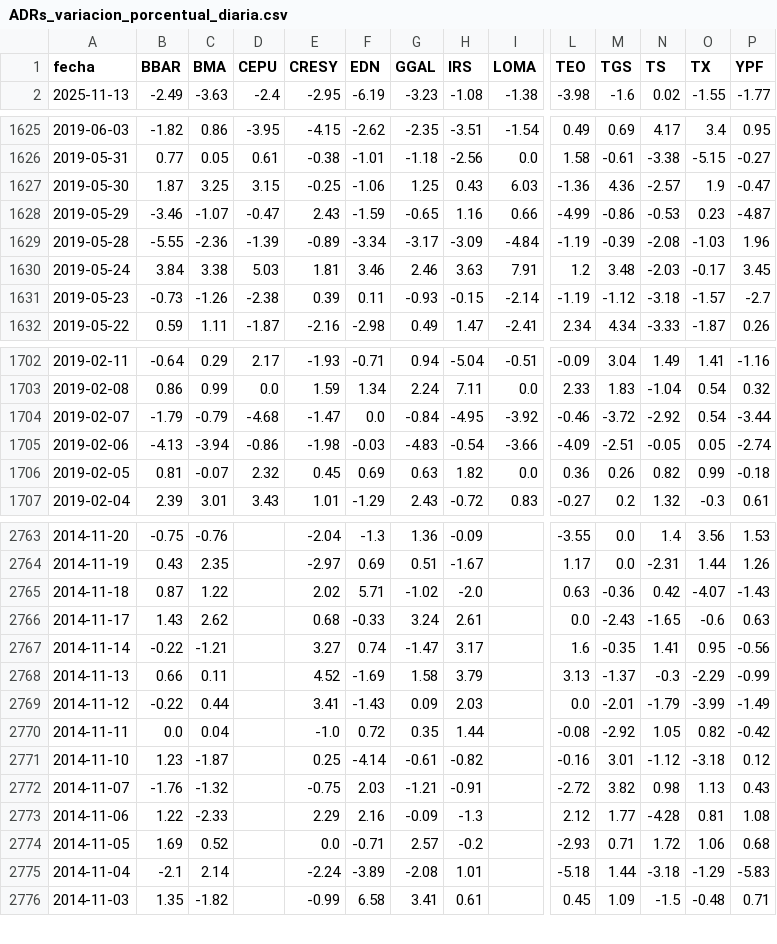
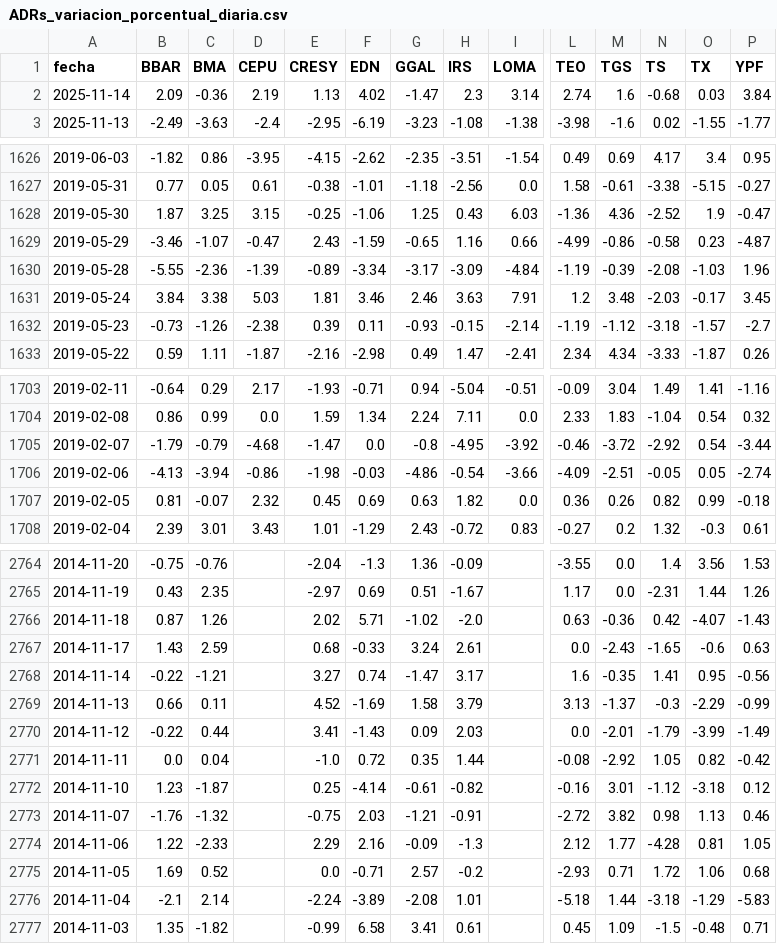
Before and after one commit to jesusrobles824/bases-de-datos, a CSV file: ADRs_variacion_porcentual_diaria.csv, drawn as a sheet; only a part is shown, gaps mark what is left out; addresses are those after the commit; rows hold the shown columns only; the diff covers the shown part only; the diff names each change by its address in the sheet, - before the commit and + after, or states it on an @@ line.

```diff
--- a/ADRs_variacion_porcentual_diaria.csv
+++ b/ADRs_variacion_porcentual_diaria.csv
+row 2: 2025-11-14 | 2.09 | -0.36 | 2.19 | 1.13 | 4.02 | -1.47 | 2.3 | 3.14 | 2.74 | 1.6 | -0.68 | 0.03 | 3.84
-N1628 (TS): -2.57
+N1628 (TS): -2.52
-N1629 (TS): -0.53
+N1629 (TS): -0.58
-G1705 (GGAL): -0.84
+G1705 (GGAL): -0.8
-G1706 (GGAL): -4.83
+G1706 (GGAL): -4.86
-C2766 (BMA): 1.22
+C2766 (BMA): 1.26
-C2767 (BMA): 2.62
+C2767 (BMA): 2.59
-P2773 (YPF): 0.43
+P2773 (YPF): 0.46
-P2774 (YPF): 1.08
+P2774 (YPF): 1.05
```
Also changed, not shown: 4 edited cells elsewhere in this file, ADRs_Precios.csv, Principales_Tasas_de_Interés.csv, 9 other files.
